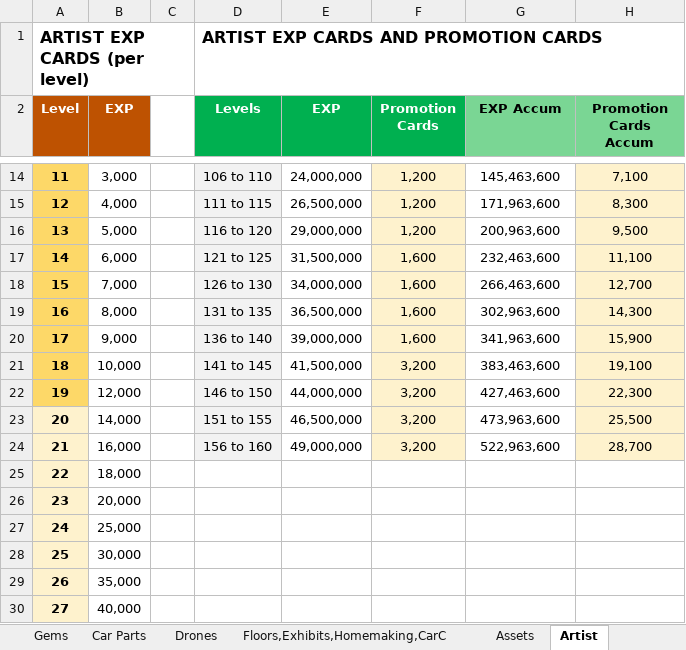
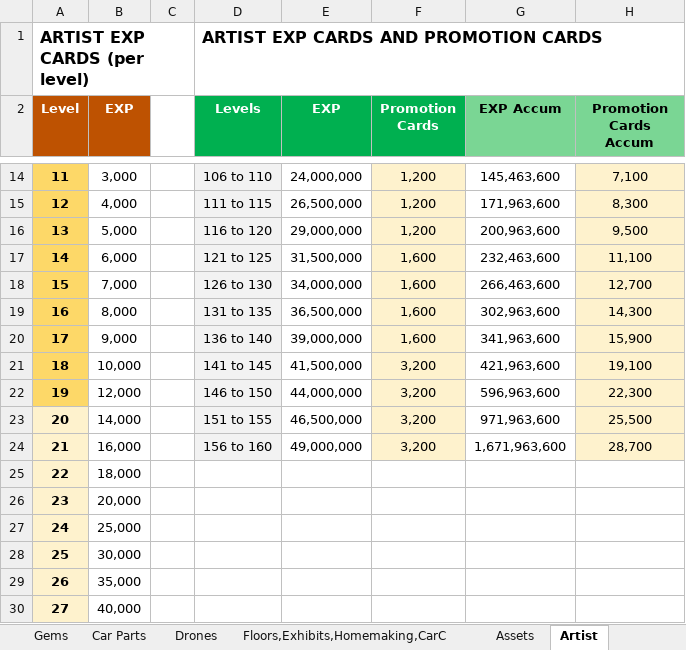
Before and after one commit to IamClumsy/apexgirlcalculator, an Excel workbook: src/apex girl calculator.xlsx, sheet Artist, drawn as a sheet; only a part is shown, gaps mark what is left out; values as stored, in another font and other column widths than the file's, no borders; the diff covers the shown part only; the diff names each change by its address in the sheet, - before the commit and + after, or states it on an @@ line.

```diff
--- a/src/apex girl calculator.xlsx (sheet Artist)
+++ b/src/apex girl calculator.xlsx (sheet Artist)
-G21 (EXP Accum): 383,463,600
+G21 (EXP Accum): 421,963,600
-G22 (EXP Accum): 427,463,600
+G22 (EXP Accum): 596,963,600
-G23 (EXP Accum): 473,963,600
+G23 (EXP Accum): 971,963,600
-G24 (EXP Accum): 522,963,600
+G24 (EXP Accum): 1,671,963,600
```
Also changed, not shown: 20 edited cells elsewhere in this sheet.
